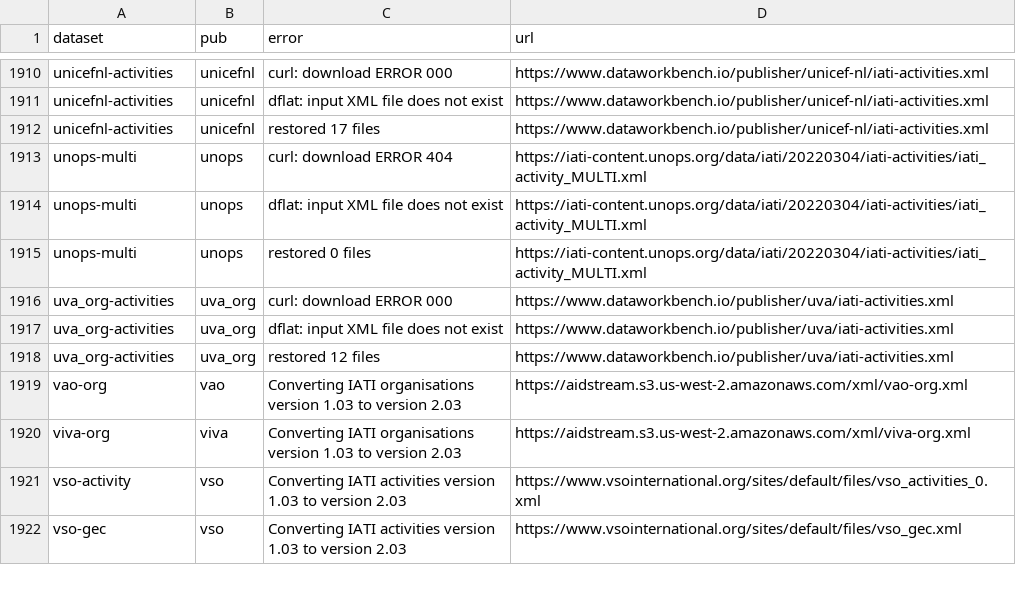
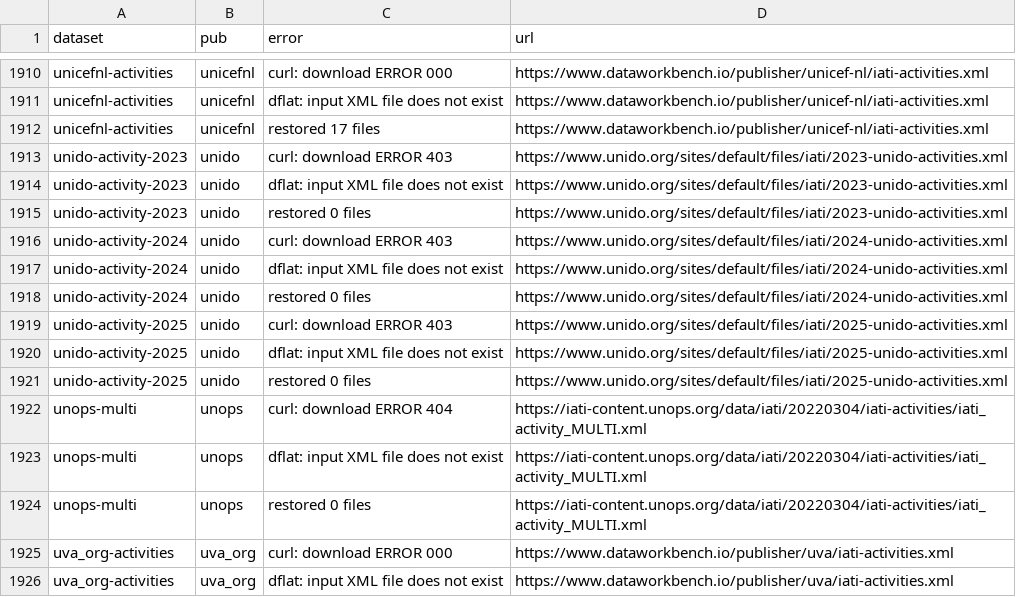
Before and after one commit to notshi/cleanerr, a CSV file: errors.csv, drawn as a sheet; only a part is shown, gaps mark what is left out; the shorter side is filled out with more unchanged rows.

```diff
--- a/errors.csv
+++ b/errors.csv
@@ -1912,2 +1912,11 @@ unicefnl-activities,unicefnl,dflat: input XML file does not exist,"https://www.d
 unicefnl-activities,unicefnl,restored 17 files,"https://www.dataworkbench.io/publisher/unicef-nl/iati-activities.xml"
+unido-activity-2023,unido,curl: download ERROR 403,"https://www.unido.org/sites/default/files/iati/2023-unido-activities.xml"
+unido-activity-2023,unido,dflat: input XML file does not exist,"https://www.unido.org/sites/default/files/iati/2023-unido-activities.xml"
+unido-activity-2023,unido,restored 0 files,"https://www.unido.org/sites/default/files/iati/2023-unido-activities.xml"
+unido-activity-2024,unido,curl: download ERROR 403,"https://www.unido.org/sites/default/files/iati/2024-unido-activities.xml"
+unido-activity-2024,unido,dflat: input XML file does not exist,"https://www.unido.org/sites/default/files/iati/2024-unido-activities.xml"
+unido-activity-2024,unido,restored 0 files,"https://www.unido.org/sites/default/files/iati/2024-unido-activities.xml"
+unido-activity-2025,unido,curl: download ERROR 403,"https://www.unido.org/sites/default/files/iati/2025-unido-activities.xml"
+unido-activity-2025,unido,dflat: input XML file does not exist,"https://www.unido.org/sites/default/files/iati/2025-unido-activities.xml"
+unido-activity-2025,unido,restored 0 files,"https://www.unido.org/sites/default/files/iati/2025-unido-activities.xml"
 unops-multi,unops,curl: download ERROR 404,"https://iati-content.unops.org/data/iati/20220304/iati-activities/iati_activity_MULTI.xml"
```
Also changed, not shown: counts.csv, 5 other files.
